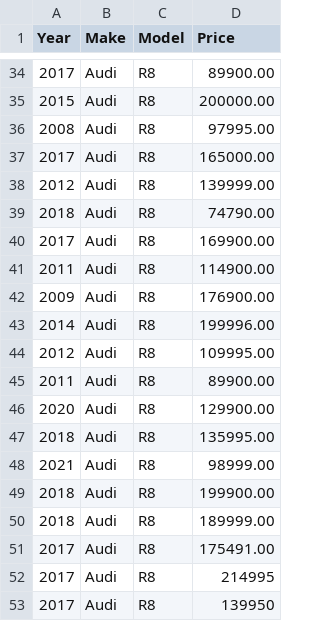
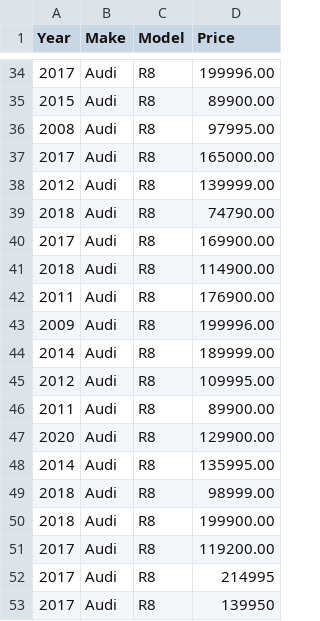
Before and after one commit to BernieAL/EuroClassic, a CSV file: cleaned_data_CURRENT_LISTINGS.csv, drawn as a sheet; only a part is shown, gaps mark what is left out; the diff covers the shown part only.

```diff
--- a/cleaned_data_CURRENT_LISTINGS.csv
+++ b/cleaned_data_CURRENT_LISTINGS.csv
@@ -34,3 +34,3 @@ Year,Make,Model,Price
-2017,Audi,R8,89900.00
-2015,Audi,R8,200000.00
+2017,Audi,R8,199996.00
+2015,Audi,R8,89900.00
 2008,Audi,R8,97995.00
@@ -40,5 +40,6 @@ Year,Make,Model,Price
 2017,Audi,R8,169900.00
-2011,Audi,R8,114900.00
-2009,Audi,R8,176900.00
-2014,Audi,R8,199996.00
+2018,Audi,R8,114900.00
+2011,Audi,R8,176900.00
+2009,Audi,R8,199996.00
+2014,Audi,R8,189999.00
 2012,Audi,R8,109995.00
@@ -46,7 +47,6 @@ Year,Make,Model,Price
 2020,Audi,R8,129900.00
-2018,Audi,R8,135995.00
-2021,Audi,R8,98999.00
+2014,Audi,R8,135995.00
+2018,Audi,R8,98999.00
 2018,Audi,R8,199900.00
-2018,Audi,R8,189999.00
-2017,Audi,R8,175491.00
+2017,Audi,R8,119200.00
 2017,Audi,R8,214995
```
Also changed, not shown: 4 added rows, 4 removed rows and 11 edited cells elsewhere in this file, 5 other files.
